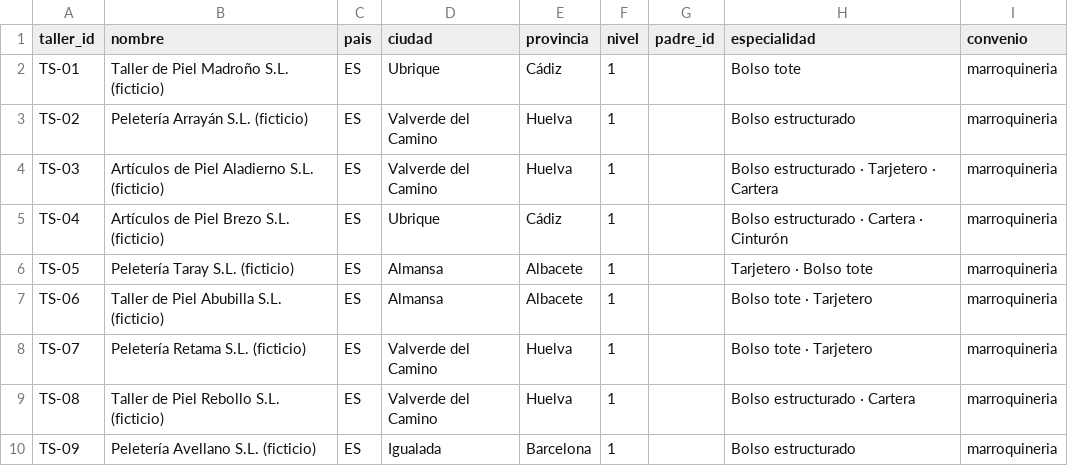
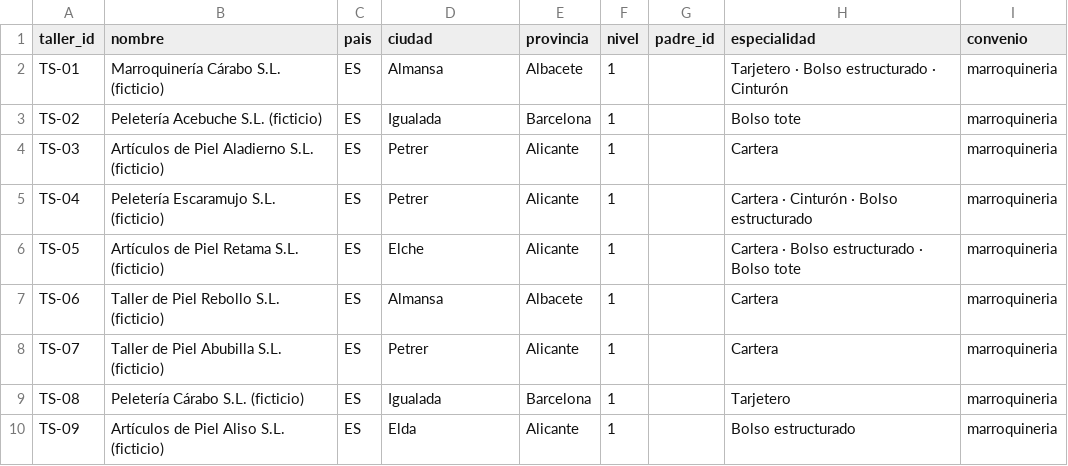
Before and after one commit to withnolan/trama-startcamp, a CSV file: trama-mvp/datos/crudo/pitch/talleres.csv, drawn as a sheet; only a part is shown; the diff covers the shown part only.

```diff
--- a/trama-mvp/datos/crudo/pitch/talleres.csv
+++ b/trama-mvp/datos/crudo/pitch/talleres.csv
@@ -1,10 +1,10 @@
 taller_id;nombre;pais;ciudad;provincia;nivel;padre_id;especialidad;convenio
-TS-01;Taller de Piel Madroño S.L. (ficticio);ES;Ubrique;Cádiz;1;;Bolso tote;marroquineria
-TS-02;Peletería Arrayán S.L. (ficticio);ES;Valverde del Camino;Huelva;1;;Bolso estructurado;marroquineria
-TS-03;Artículos de Piel Aladierno S.L. (ficticio);ES;Valverde del Camino;Huelva;1;;Bolso estructurado · Tarjetero · Cartera;marroquineria
-TS-04;Artículos de Piel Brezo S.L. (ficticio);ES;Ubrique;Cádiz;1;;Bolso estructurado · Cartera · Cinturón;marroquineria
-TS-05;Peletería Taray S.L. (ficticio);ES;Almansa;Albacete;1;;Tarjetero · Bolso tote;marroquineria
-TS-06;Taller de Piel Abubilla S.L. (ficticio);ES;Almansa;Albacete;1;;Bolso tote · Tarjetero;marroquineria
-TS-07;Peletería Retama S.L. (ficticio);ES;Valverde del Camino;Huelva;1;;Bolso tote · Tarjetero;marroquineria
-TS-08;Taller de Piel Rebollo S.L. (ficticio);ES;Valverde del Camino;Huelva;1;;Bolso estructurado · Cartera;marroquineria
-TS-09;Peletería Avellano S.L. (ficticio);ES;Igualada;Barcelona;1;;Bolso estructurado;marroquineria
+TS-01;Marroquinería Cárabo S.L. (ficticio);ES;Almansa;Albacete;1;;Tarjetero · Bolso estructurado · Cinturón;marroquineria
+TS-02;Peletería Acebuche S.L. (ficticio);ES;Igualada;Barcelona;1;;Bolso tote;marroquineria
+TS-03;Artículos de Piel Aladierno S.L. (ficticio);ES;Petrer;Alicante;1;;Cartera;marroquineria
+TS-04;Peletería Escaramujo S.L. (ficticio);ES;Petrer;Alicante;1;;Cartera · Cinturón · Bolso estructurado;marroquineria
+TS-05;Artículos de Piel Retama S.L. (ficticio);ES;Elche;Alicante;1;;Cartera · Bolso estructurado · Bolso tote;marroquineria
+TS-06;Taller de Piel Rebollo S.L. (ficticio);ES;Almansa;Albacete;1;;Cartera;marroquineria
+TS-07;Taller de Piel Abubilla S.L. (ficticio);ES;Petrer;Alicante;1;;Cartera;marroquineria
+TS-08;Peletería Cárabo S.L. (ficticio);ES;Igualada;Barcelona;1;;Tarjetero;marroquineria
+TS-09;Artículos de Piel Aliso S.L. (ficticio);ES;Elda;Alicante;1;;Bolso estructurado;marroquineria
```
Also changed, not shown: 6 added rows and 39 edited cells elsewhere in this file, trama-mvp/datos/crudo/pitch/informe_plantilla_es.csv, 26 other files.
